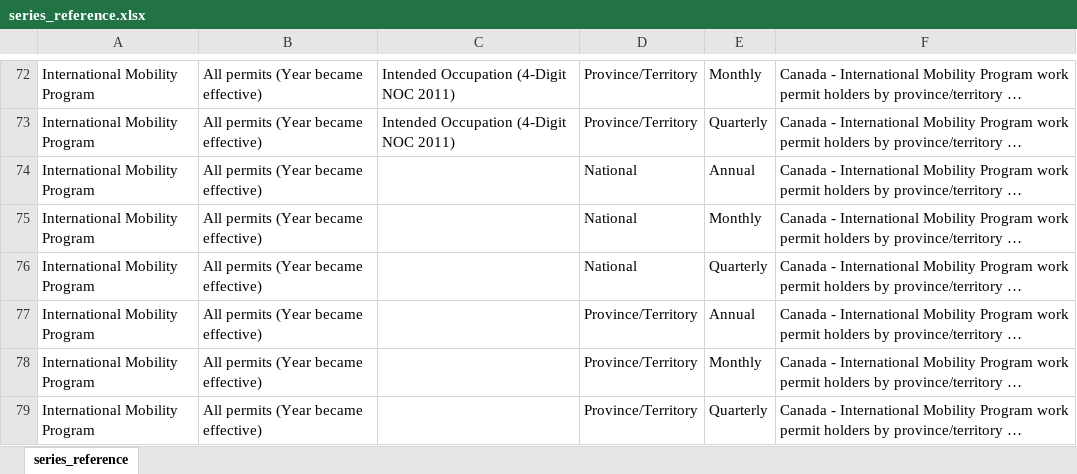
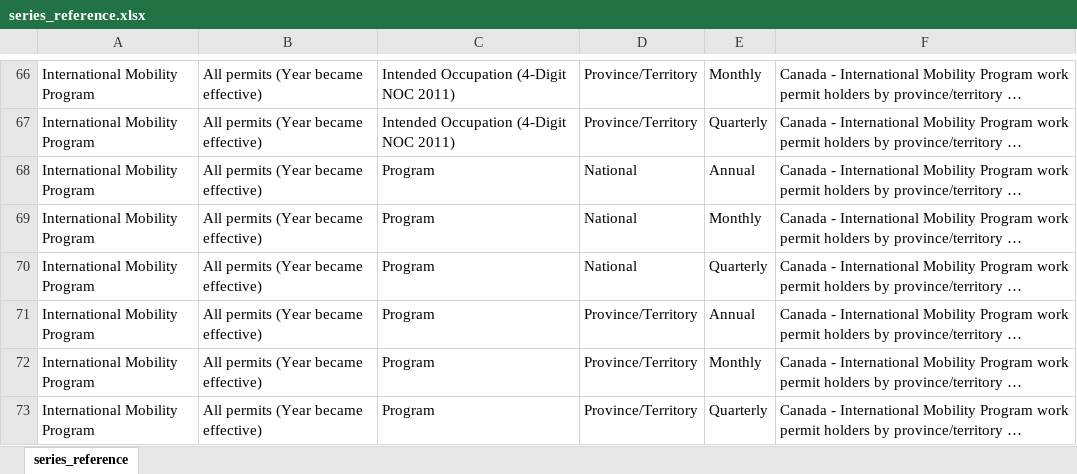
Before and after one commit to zacktayloruwo/migrascope, an Excel workbook: reports/series_reference.xlsx, sheet series_reference, drawn as a sheet; only a part is shown, gaps mark what is left out; long unchanged cells end in …; values as stored, in another font and other column widths than the file's, no borders; table styles not drawn; addresses are those after the commit; the diff covers the shown part only; the diff names each change by its address in the sheet, - before the commit and + after, or states it on an @@ line.

```diff
--- a/reports/series_reference.xlsx (sheet series_reference)
+++ b/reports/series_reference.xlsx (sheet series_reference)
-C68:C73: (empty)
+C68:C73: Program
```
Also changed, not shown: 25 added rows, 18 removed rows and 19 edited cells elsewhere in this sheet, app/data/label_overrides.xlsx, 18 other files.
